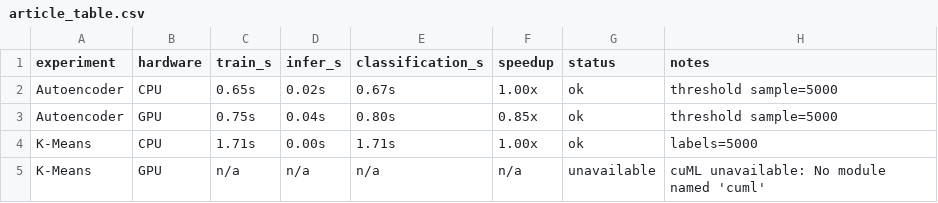
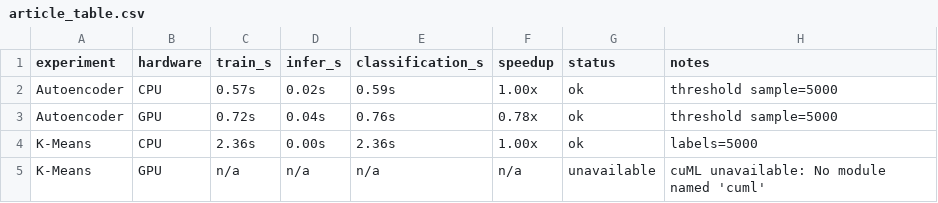
Before and after one commit to Dernierifce/parallelpcapanalysis-main_huawei, a CSV file: results/article_table.csv, drawn as a sheet.

```diff
--- a/results/article_table.csv
+++ b/results/article_table.csv
@@ -1,5 +1,5 @@
 experiment,hardware,train_s,infer_s,classification_s,speedup,status,notes
-Autoencoder,CPU,0.65s,0.02s,0.67s,1.00x,ok,threshold sample=5000
-Autoencoder,GPU,0.75s,0.04s,0.80s,0.85x,ok,threshold sample=5000
-K-Means,CPU,1.71s,0.00s,1.71s,1.00x,ok,labels=5000
+Autoencoder,CPU,0.57s,0.02s,0.59s,1.00x,ok,threshold sample=5000
+Autoencoder,GPU,0.72s,0.04s,0.76s,0.78x,ok,threshold sample=5000
+K-Means,CPU,2.36s,0.00s,2.36s,1.00x,ok,labels=5000
 K-Means,GPU,n/a,n/a,n/a,n/a,unavailable,cuML unavailable: No module named 'cuml'
```
Also changed, not shown: data/results/benchmark_results.csv, 3 other files.
